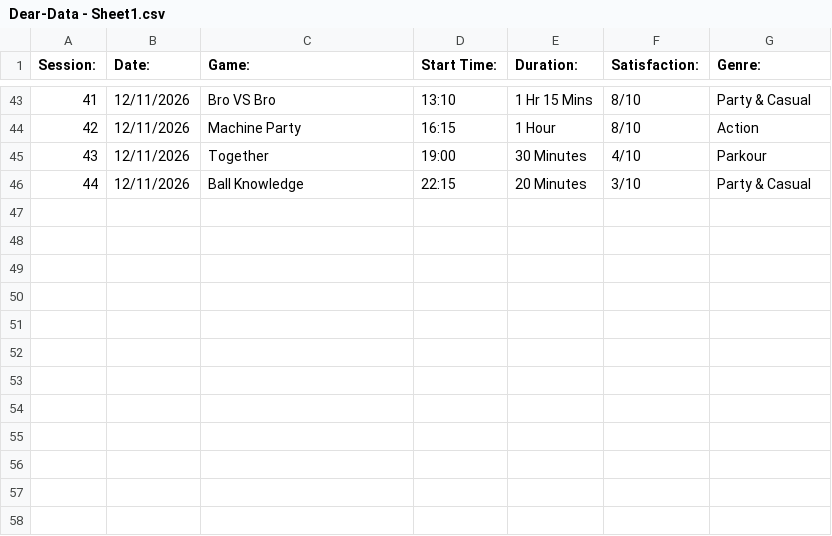
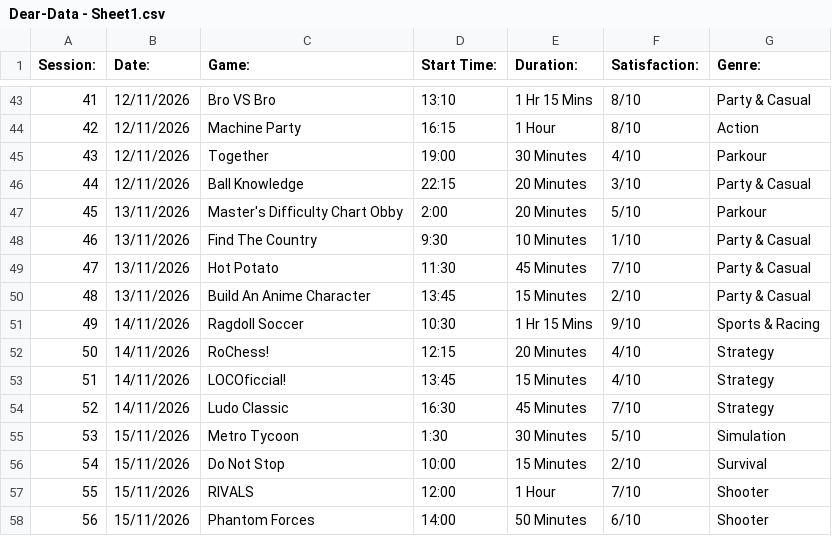
Before and after one commit to wasifali3612-droid/DearData-Roblox, a CSV file: Dear-Data - Sheet1.csv, drawn as a sheet; only a part is shown, gaps mark what is left out.

Commit message:
Added sessions 53-56

```diff
--- a/Dear-Data - Sheet1.csv
+++ b/Dear-Data - Sheet1.csv
@@ -46 +46,13 @@ Session:,Date:,Game:,Start Time:,Duration:,Satisfaction:,Genre:
 44,12/11/2026,Ball Knowledge,22:15,20 Minutes,3/10,Party & Casual
+45,13/11/2026,Master's Difficulty Chart Obby,2:00,20 Minutes,5/10,Parkour
+46,13/11/2026,Find The Country,9:30,10 Minutes,1/10,Party & Casual
+47,13/11/2026,Hot Potato,11:30,45 Minutes,7/10,Party & Casual
+48,13/11/2026,Build An Anime Character,13:45,15 Minutes,2/10,Party & Casual
+49,14/11/2026,Ragdoll Soccer ,10:30,1 Hr 15 Mins,9/10,Sports & Racing
+50,14/11/2026,RoChess!,12:15,20 Minutes,4/10,Strategy
+51,14/11/2026,LOCOficcial!,13:45,15 Minutes,4/10,Strategy
+52,14/11/2026,Ludo Classic,16:30,45 Minutes,7/10,Strategy
+53,15/11/2026,Metro Tycoon,1:30,30 Minutes,5/10,Simulation
+54,15/11/2026,Do Not Stop,10:00,15 Minutes,2/10,Survival
+55,15/11/2026,RIVALS,12:00,1 Hour,7/10,Shooter
+56,15/11/2026,Phantom Forces,14:00,50 Minutes,6/10,Shooter
```
